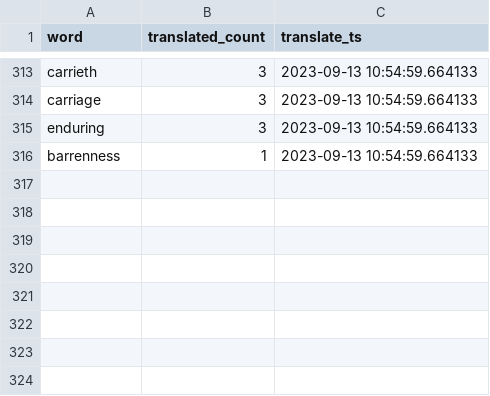
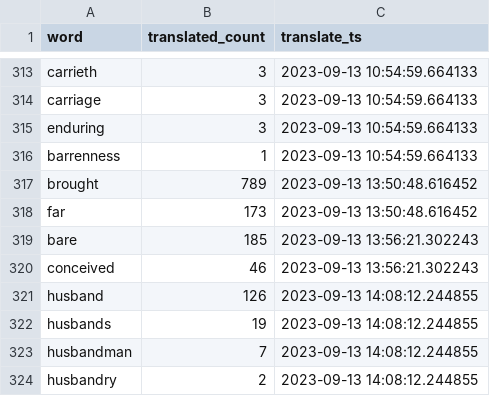
Before and after one commit to TraxData313/KJV-BG-translation, a CSV file: logs/word_change_log_file.csv, drawn as a sheet; only a part is shown, gaps mark what is left out; the diff names each change by its address in the sheet, - before the commit and + after, or states it on an @@ line.

Commit message:
carried-husband

```diff
--- a/logs/word_change_log_file.csv
+++ b/logs/word_change_log_file.csv
+row 317: brought | 789 | 2023-09-13 13:50:48.616452
+row 318: far | 173 | 2023-09-13 13:50:48.616452
+row 319: bare | 185 | 2023-09-13 13:56:21.302243
+row 320: conceived | 46 | 2023-09-13 13:56:21.302243
+row 321: husband | 126 | 2023-09-13 14:08:12.244855
+row 322: husbands | 19 | 2023-09-13 14:08:12.244855
+row 323: husbandman | 7 | 2023-09-13 14:08:12.244855
+row 324: husbandry | 2 | 2023-09-13 14:08:12.244855
```
Also changed, not shown: 4 other files.
